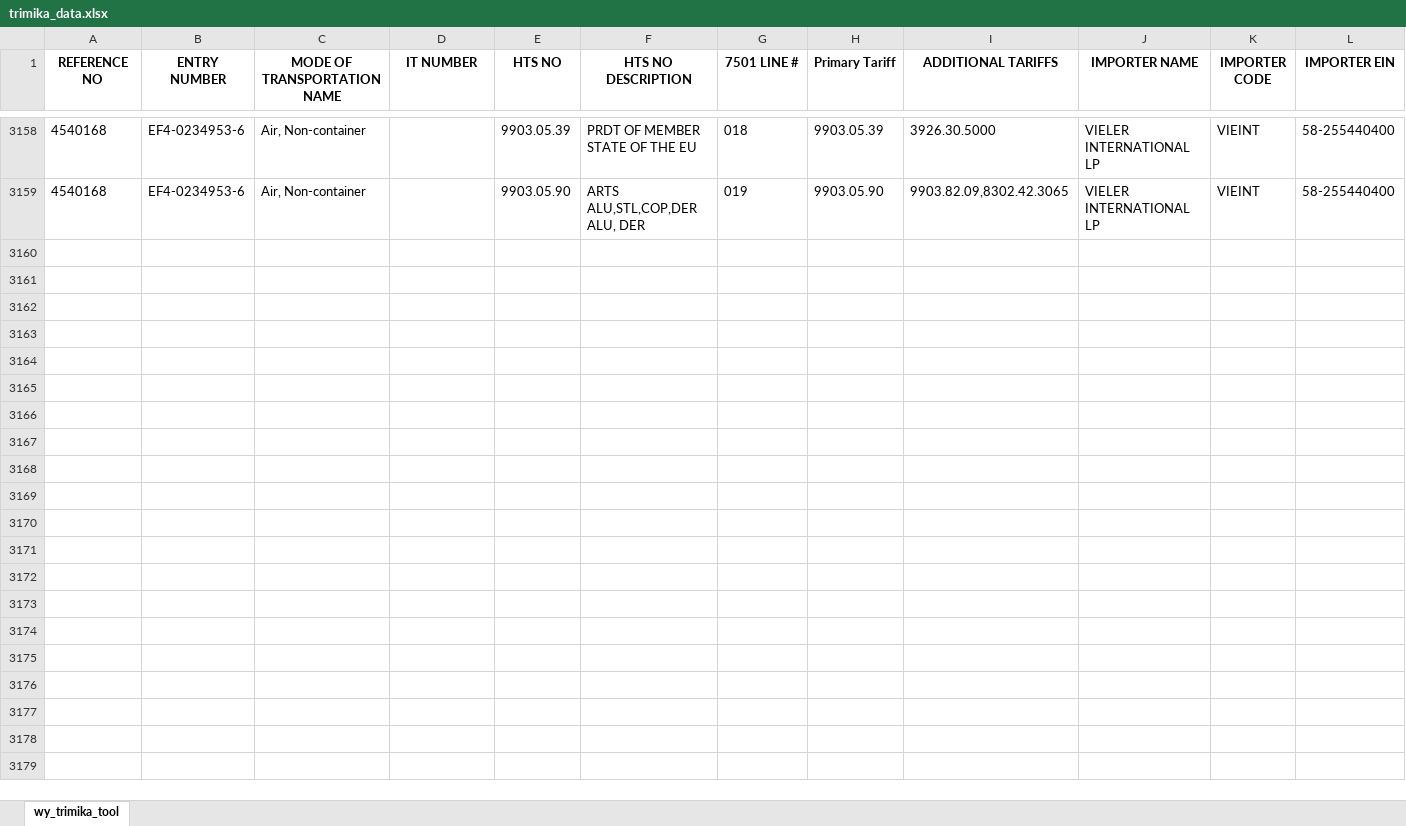
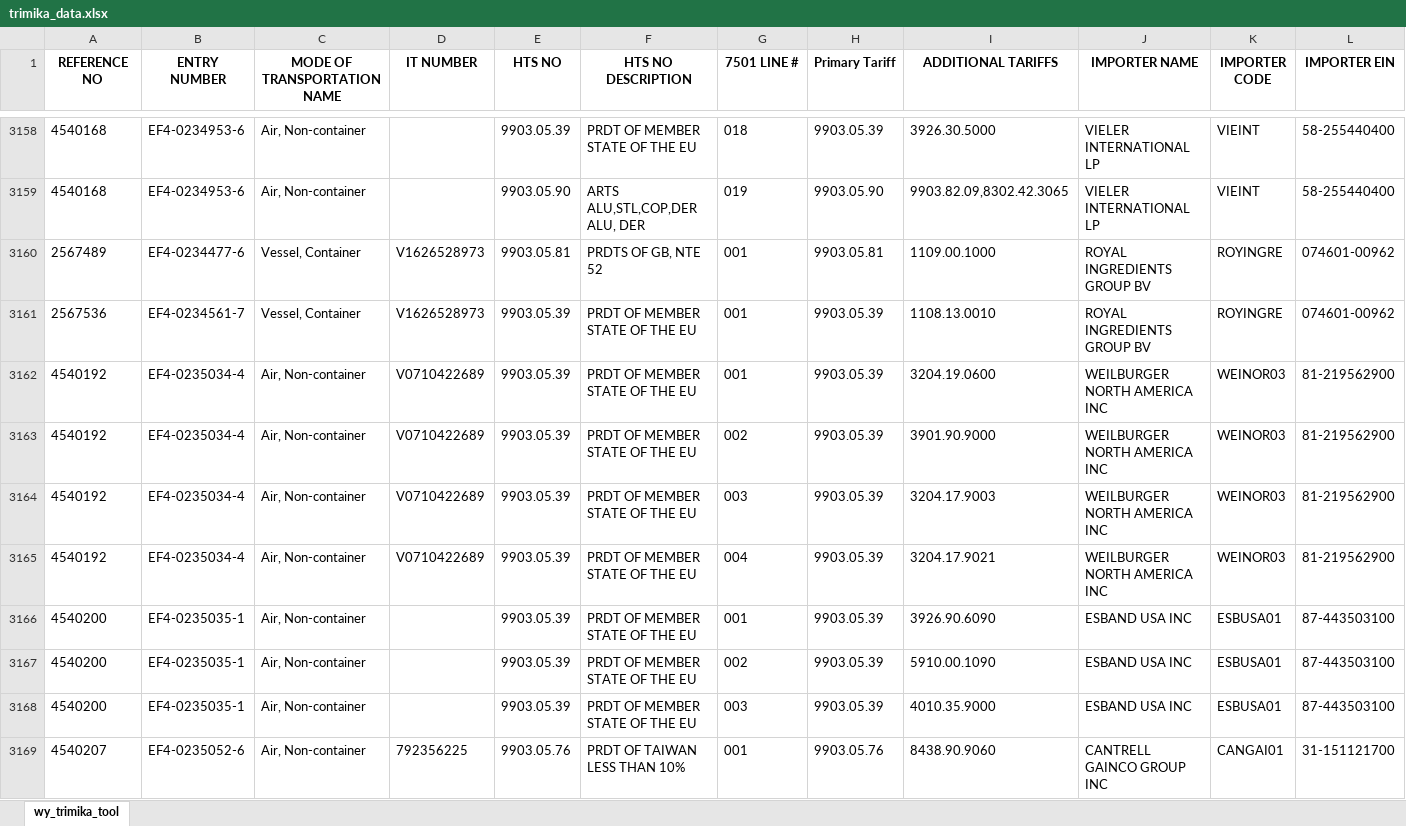
Before and after one commit to iffinc-ga/hts_search_tool, an Excel workbook: trimika_data.xlsx, sheet wy_trimika_tool, drawn as a sheet; only a part is shown, gaps mark what is left out; values as stored, in another font and other column widths than the file's, no borders; rows hold the shown columns only; the diff names each change by its address in the sheet, - before the commit and + after, or states it on an @@ line.

Commit message:
Append trimika data — 10 new rows, 3168 total

```diff
--- a/trimika_data.xlsx (sheet wy_trimika_tool)
+++ b/trimika_data.xlsx (sheet wy_trimika_tool)
+row 3160: 2567489 | EF4-0234477-6 | Vessel, Container | V1626528973 | 9903.05.81 | PRDTS OF GB, NTE 52 | 001 | 9903.05.81 | 1109.00.1000 | ROYAL INGREDIENTS GROUP BV | ROYINGRE | 074601-00962
+row 3161: 2567536 | EF4-0234561-7 | Vessel, Container | V1626528973 | 9903.05.39 | PRDT OF MEMBER STATE OF THE EU | 001 | 9903.05.39 | 1108.13.0010 | ROYAL INGREDIENTS GROUP BV | ROYINGRE | 074601-00962
+row 3162: 4540192 | EF4-0235034-4 | Air, Non-container | V0710422689 | 9903.05.39 | PRDT OF MEMBER STATE OF THE EU | 001 | 9903.05.39 | 3204.19.0600 | WEILBURGER NORTH AMERICA INC | WEINOR03 | 81-219562900
+row 3163: 4540192 | EF4-0235034-4 | Air, Non-container | V0710422689 | 9903.05.39 | PRDT OF MEMBER STATE OF THE EU | 002 | 9903.05.39 | 3901.90.9000 | WEILBURGER NORTH AMERICA INC | WEINOR03 | 81-219562900
+row 3164: 4540192 | EF4-0235034-4 | Air, Non-container | V0710422689 | 9903.05.39 | PRDT OF MEMBER STATE OF THE EU | 003 | 9903.05.39 | 3204.17.9003 | WEILBURGER NORTH AMERICA INC | WEINOR03 | 81-219562900
+row 3165: 4540192 | EF4-0235034-4 | Air, Non-container | V0710422689 | 9903.05.39 | PRDT OF MEMBER STATE OF THE EU | 004 | 9903.05.39 | 3204.17.9021 | WEILBURGER NORTH AMERICA INC | WEINOR03 | 81-219562900
+row 3166: 4540200 | EF4-0235035-1 | Air, Non-container |  | 9903.05.39 | PRDT OF MEMBER STATE OF THE EU | 001 | 9903.05.39 | 3926.90.6090 | ESBAND USA INC | ESBUSA01 | 87-443503100
+row 3167: 4540200 | EF4-0235035-1 | Air, Non-container |  | 9903.05.39 | PRDT OF MEMBER STATE OF THE EU | 002 | 9903.05.39 | 5910.00.1090 | ESBAND USA INC | ESBUSA01 | 87-443503100
+row 3168: 4540200 | EF4-0235035-1 | Air, Non-container |  | 9903.05.39 | PRDT OF MEMBER STATE OF THE EU | 003 | 9903.05.39 | 4010.35.9000 | ESBAND USA INC | ESBUSA01 | 87-443503100
+row 3169: 4540207 | EF4-0235052-6 | Air, Non-container | 792356225 | 9903.05.76 | PRDT OF TAIWAN LESS THAN 10% | 001 | 9903.05.76 | 8438.90.9060 | CANTRELL GAINCO GROUP INC | CANGAI01 | 31-151121700
```
